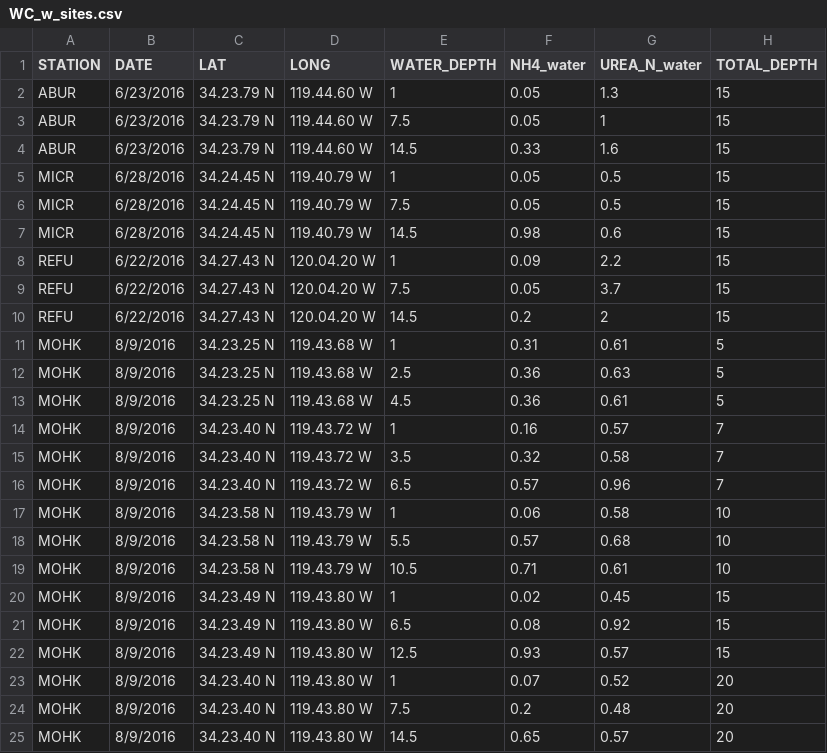
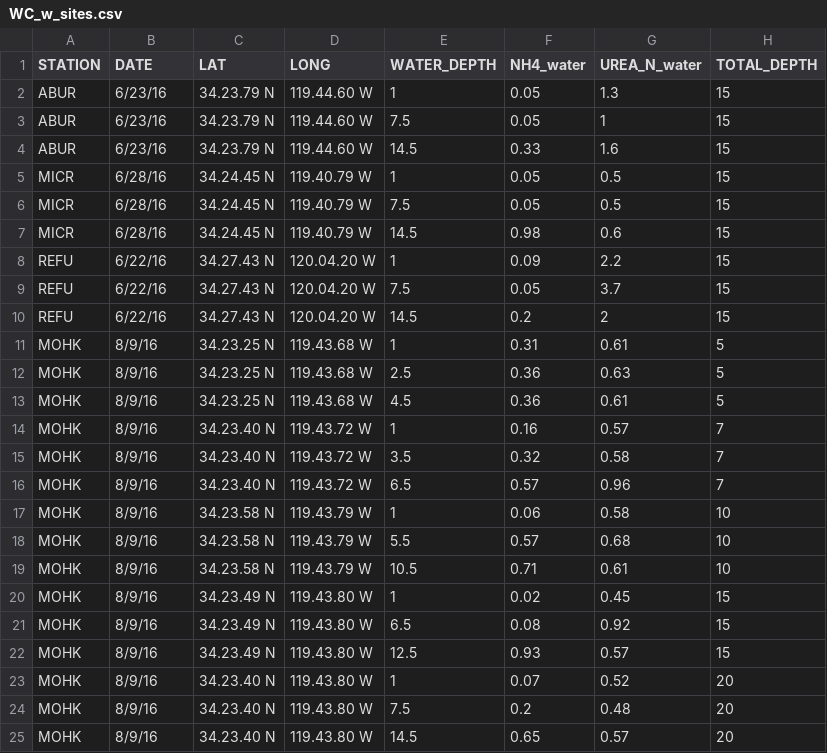
Before and after one commit to hlowman/sediment-nuts-2021, a CSV file: data_tidy/WC_w_sites.csv, drawn as a sheet.

```diff
--- a/data_tidy/WC_w_sites.csv
+++ b/data_tidy/WC_w_sites.csv
@@ -1,25 +1,25 @@
 STATION,DATE,LAT,LONG,WATER_DEPTH,NH4_water,UREA_N_water,TOTAL_DEPTH
-ABUR,6/23/2016,34.23.79 N,119.44.60 W,1,0.05,1.3,15
-ABUR,6/23/2016,34.23.79 N,119.44.60 W,7.5,0.05,1,15
-ABUR,6/23/2016,34.23.79 N,119.44.60 W,14.5,0.33,1.6,15
-MICR,6/28/2016,34.24.45 N,119.40.79 W,1,0.05,0.5,15
-MICR,6/28/2016,34.24.45 N,119.40.79 W,7.5,0.05,0.5,15
-MICR,6/28/2016,34.24.45 N,119.40.79 W,14.5,0.98,0.6,15
-REFU,6/22/2016,34.27.43 N,120.04.20 W,1,0.09,2.2,15
-REFU,6/22/2016,34.27.43 N,120.04.20 W,7.5,0.05,3.7,15
-REFU,6/22/2016,34.27.43 N,120.04.20 W,14.5,0.2,2,15
-MOHK,8/9/2016,34.23.25 N,119.43.68 W,1,0.31,0.61,5
-MOHK,8/9/2016,34.23.25 N,119.43.68 W,2.5,0.36,0.63,5
-MOHK,8/9/2016,34.23.25 N,119.43.68 W,4.5,0.36,0.61,5
-MOHK,8/9/2016,34.23.40 N,119.43.72 W,1,0.16,0.57,7
-MOHK,8/9/2016,34.23.40 N,119.43.72 W,3.5,0.32,0.58,7
-MOHK,8/9/2016,34.23.40 N,119.43.72 W,6.5,0.57,0.96,7
-MOHK,8/9/2016,34.23.58 N,119.43.79 W,1,0.06,0.58,10
-MOHK,8/9/2016,34.23.58 N,119.43.79 W,5.5,0.57,0.68,10
-MOHK,8/9/2016,34.23.58 N,119.43.79 W,10.5,0.71,0.61,10
-MOHK,8/9/2016,34.23.49 N,119.43.80 W,1,0.02,0.45,15
-MOHK,8/9/2016,34.23.49 N,119.43.80 W,6.5,0.08,0.92,15
-MOHK,8/9/2016,34.23.49 N,119.43.80 W,12.5,0.93,0.57,15
-MOHK,8/9/2016,34.23.40 N,119.43.80 W,1,0.07,0.52,20
-MOHK,8/9/2016,34.23.40 N,119.43.80 W,7.5,0.2,0.48,20
-MOHK,8/9/2016,34.23.40 N,119.43.80 W,14.5,0.65,0.57,20
+ABUR,6/23/16,34.23.79 N,119.44.60 W,1,0.05,1.3,15
+ABUR,6/23/16,34.23.79 N,119.44.60 W,7.5,0.05,1,15
+ABUR,6/23/16,34.23.79 N,119.44.60 W,14.5,0.33,1.6,15
+MICR,6/28/16,34.24.45 N,119.40.79 W,1,0.05,0.5,15
+MICR,6/28/16,34.24.45 N,119.40.79 W,7.5,0.05,0.5,15
+MICR,6/28/16,34.24.45 N,119.40.79 W,14.5,0.98,0.6,15
+REFU,6/22/16,34.27.43 N,120.04.20 W,1,0.09,2.2,15
+REFU,6/22/16,34.27.43 N,120.04.20 W,7.5,0.05,3.7,15
+REFU,6/22/16,34.27.43 N,120.04.20 W,14.5,0.2,2,15
+MOHK,8/9/16,34.23.25 N,119.43.68 W,1,0.31,0.61,5
+MOHK,8/9/16,34.23.25 N,119.43.68 W,2.5,0.36,0.63,5
+MOHK,8/9/16,34.23.25 N,119.43.68 W,4.5,0.36,0.61,5
+MOHK,8/9/16,34.23.40 N,119.43.72 W,1,0.16,0.57,7
+MOHK,8/9/16,34.23.40 N,119.43.72 W,3.5,0.32,0.58,7
+MOHK,8/9/16,34.23.40 N,119.43.72 W,6.5,0.57,0.96,7
+MOHK,8/9/16,34.23.58 N,119.43.79 W,1,0.06,0.58,10
+MOHK,8/9/16,34.23.58 N,119.43.79 W,5.5,0.57,0.68,10
+MOHK,8/9/16,34.23.58 N,119.43.79 W,10.5,0.71,0.61,10
+MOHK,8/9/16,34.23.49 N,119.43.80 W,1,0.02,0.45,15
+MOHK,8/9/16,34.23.49 N,119.43.80 W,6.5,0.08,0.92,15
+MOHK,8/9/16,34.23.49 N,119.43.80 W,12.5,0.93,0.57,15
+MOHK,8/9/16,34.23.40 N,119.43.80 W,1,0.07,0.52,20
+MOHK,8/9/16,34.23.40 N,119.43.80 W,7.5,0.2,0.48,20
+MOHK,8/9/16,34.23.40 N,119.43.80 W,14.5,0.65,0.57,20
```
Also changed, not shown: 3 other files.
